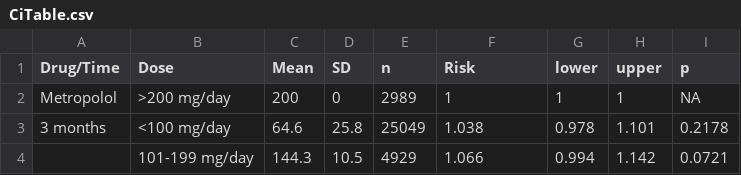
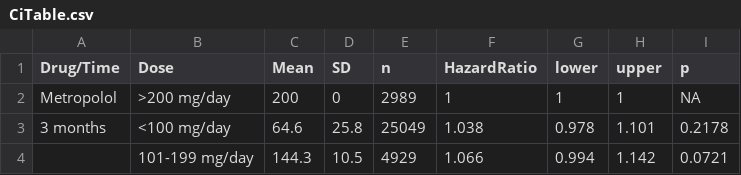
Before and after one commit to tagteam/Publish, a CSV file: data/CiTable.csv, drawn as a sheet; only a part is shown.

```diff
--- a/data/CiTable.csv
+++ b/data/CiTable.csv
@@ -1,2 +1,2 @@
-"Drug/Time";"Dose";"Mean";"SD";"n";"Risk";"lower";"upper";"p"
+"Drug/Time";"Dose";"Mean";"SD";"n";"HazardRatio";"lower";"upper";"p"
 "Metropolol";">200 mg/day";200;0;2989;1;1;1;NA
```
Also changed, not shown: 5 other files.
